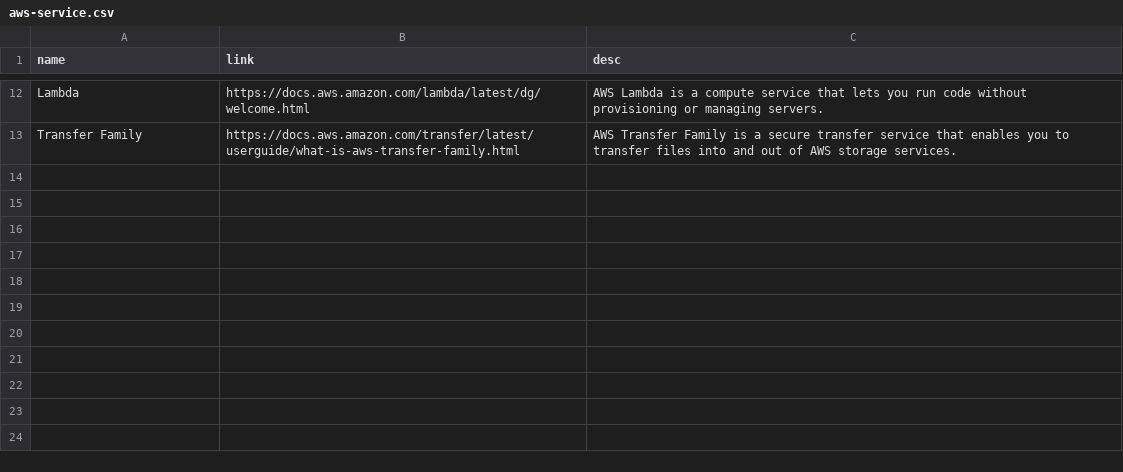
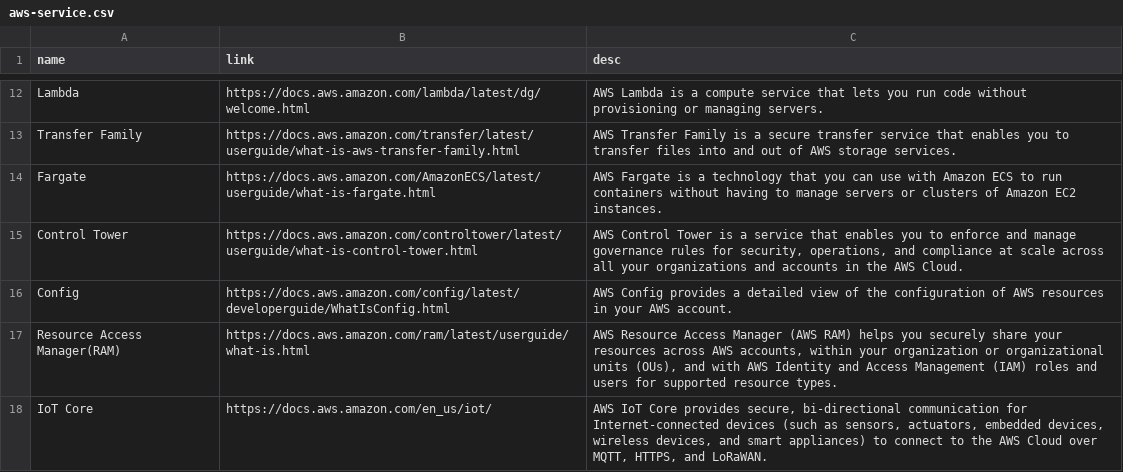
Before and after one commit to saenaii/saenaii.github.io, a CSV file: data/aws-service.csv, drawn as a sheet; only a part is shown, gaps mark what is left out; the diff names each change by its address in the sheet, - before the commit and + after, or states it on an @@ line.

```diff
--- a/data/aws-service.csv
+++ b/data/aws-service.csv
+row 14: Fargate | https://docs.aws.amazon.com/AmazonECS/latest/userguide/what-is-fargate.html | AWS Fargate is a technology that you can use with Amazon ECS to run containers without having to manage servers or clusters of Amazon EC2 instances.
+row 15: Control Tower | https://docs.aws.amazon.com/controltower/latest/userguide/what-is-control-tower.html | AWS Control Tower is a service that enables you to enforce and manage governance rules for security, operations, and compliance at scale across all your organizations and accounts in the AWS Cloud.
+row 16: Config | https://docs.aws.amazon.com/config/latest/developerguide/WhatIsConfig.html | AWS Config provides a detailed view of the configuration of AWS resources in your AWS account.
+row 17: Resource Access Manager(RAM) | https://docs.aws.amazon.com/ram/latest/userguide/what-is.html | AWS Resource Access Manager (AWS RAM) helps you securely share your resources across AWS accounts, within your organization or organizational units (OUs), and with AWS Identity and Access Management (IAM) roles and users for supported resource types.
+row 18: IoT Core | https://docs.aws.amazon.com/en_us/iot/ | AWS IoT Core provides secure, bi-directional communication for Internet-connected devices (such as sensors, actuators, embedded devices, wireless devices, and smart appliances) to connect to the AWS Cloud over MQTT, HTTPS, and LoRaWAN.
```
Also changed, not shown: data/reading-list.csv, 2 other files.
